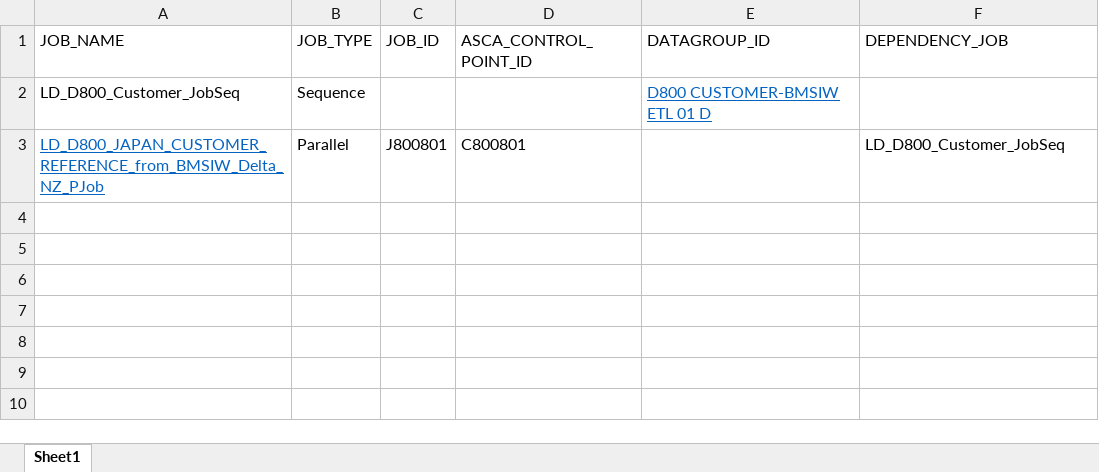
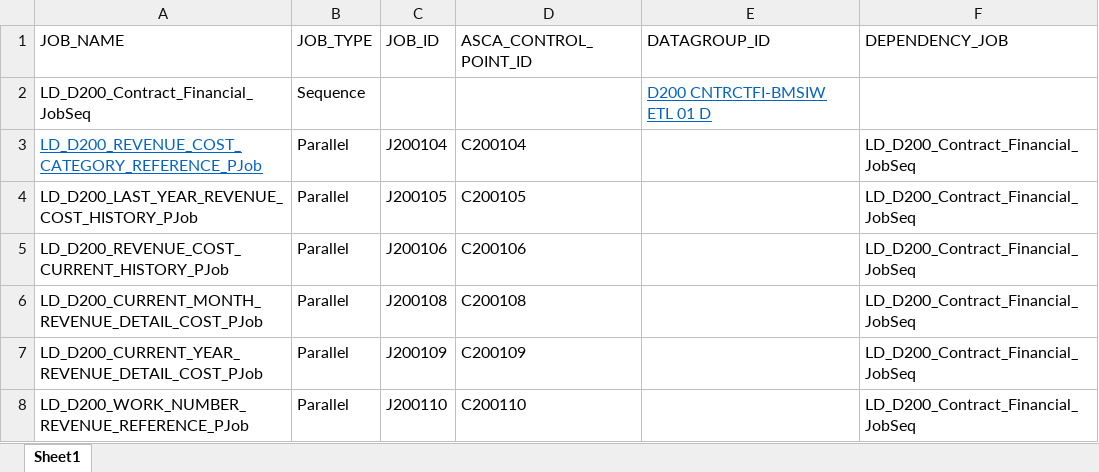
Before and after one commit to renpei123/AutoTesting, an Excel workbook: sources/DS_Autotesting/conf/job_info.xlsx, sheet Sheet1, drawn as a sheet; values as stored, in another font and other column widths than the file's, no borders; addresses are those after the commit; the diff names each change by its address in the sheet, - before the commit and + after, or states it on an @@ line.

Commit message:
Update asca and rowcount test case

```diff
--- a/sources/DS_Autotesting/conf/job_info.xlsx (sheet Sheet1)
+++ b/sources/DS_Autotesting/conf/job_info.xlsx (sheet Sheet1)
-A2 (JOB_NAME): LD_D800_Customer_JobSeq
+A2 (JOB_NAME): LD_D200_Contract_Financial_JobSeq
-E2 (DATAGROUP_ID): D800 CUSTOMER-BMSIW ETL 01 D
+E2 (DATAGROUP_ID): D200 CNTRCTFI-BMSIW ETL 01 D
+row 3: LD_D200_REVENUE_COST_CATEGORY_REFERENCE_PJob | Parallel | J200104 | C200104 |  | LD_D200_Contract_Financial_JobSeq
+row 4: LD_D200_LAST_YEAR_REVENUE_COST_HISTORY_PJob | Parallel | J200105 | C200105 |  | LD_D200_Contract_Financial_JobSeq
+row 5: LD_D200_REVENUE_COST_CURRENT_HISTORY_PJob | Parallel | J200106 | C200106 |  | LD_D200_Contract_Financial_JobSeq
-A6 (JOB_NAME): LD_D800_JAPAN_CUSTOMER_REFERENCE_from_BMSIW_Delta_NZ_PJob
+A6 (JOB_NAME): LD_D200_CURRENT_MONTH_REVENUE_DETAIL_COST_PJob
@@ A6 underline: on → off, text colour: #0563C1 → black @@
-C6 (JOB_ID): J800801
+C6 (JOB_ID): J200108
-D6 (ASCA_CONTROL_POINT_ID): C800801
+D6 (ASCA_CONTROL_POINT_ID): C200108
-F6 (DEPENDENCY_JOB): LD_D800_Customer_JobSeq
+F6 (DEPENDENCY_JOB): LD_D200_Contract_Financial_JobSeq
+row 7: LD_D200_CURRENT_YEAR_REVENUE_DETAIL_COST_PJob | Parallel | J200109 | C200109 |  | LD_D200_Contract_Financial_JobSeq
+row 8: LD_D200_WORK_NUMBER_REVENUE_REFERENCE_PJob | Parallel | J200110 | C200110 |  | LD_D200_Contract_Financial_JobSeq
```
Also changed, not shown: 54 other files.
